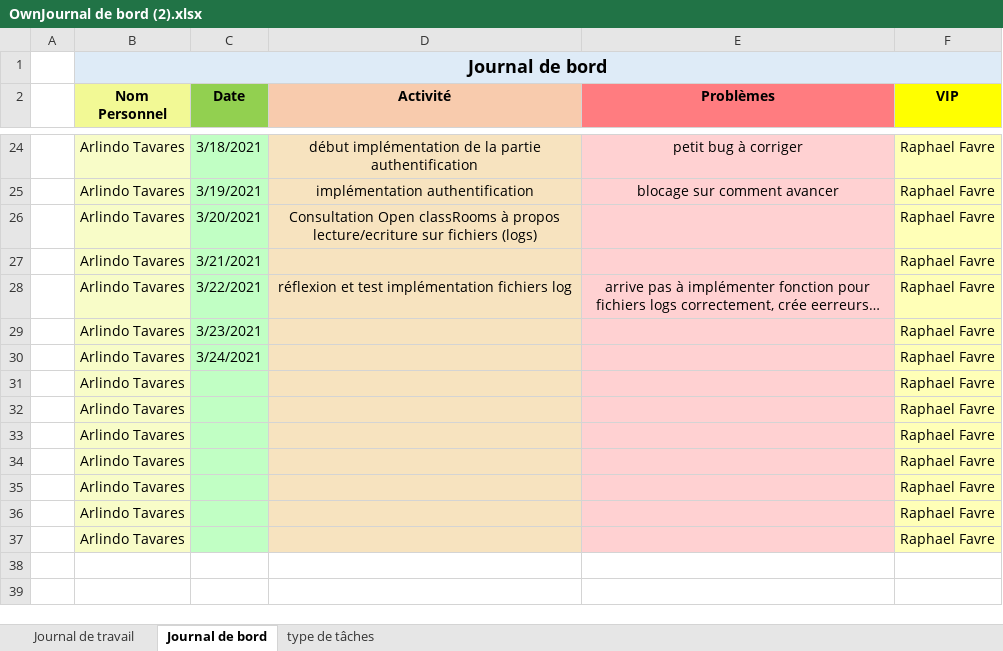
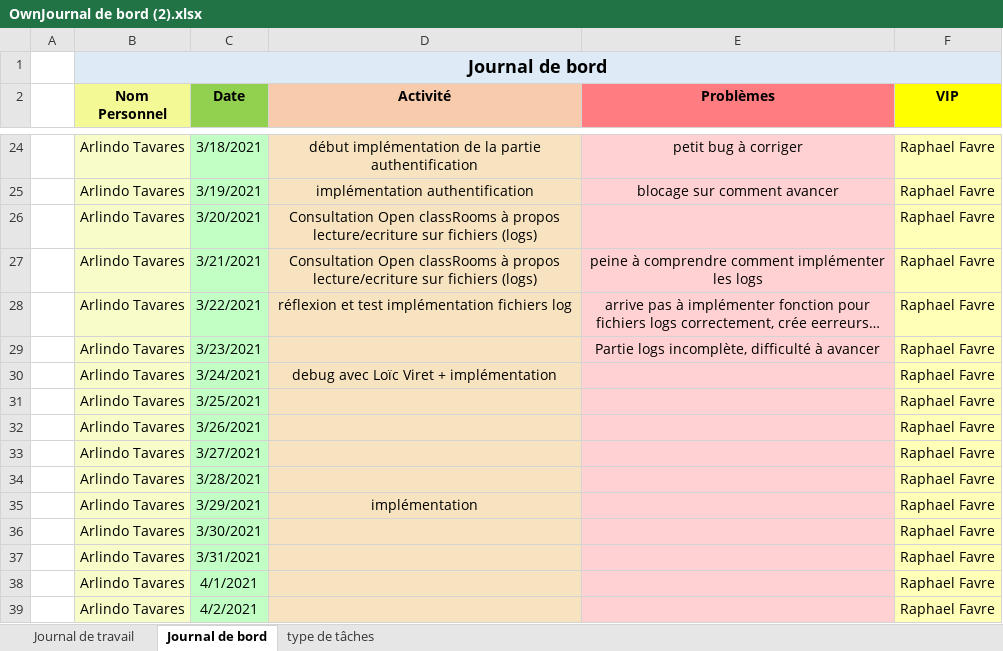
Before and after one commit to tvarlindo/Bataille-Navale-2021, an Excel workbook: Documentation/Journaux/OwnJournal de bord (2).xlsx, sheet Journal de bord, drawn as a sheet; only a part is shown, gaps mark what is left out; values as stored, in another font and other column widths than the file's, no borders; addresses are those after the commit; the diff names each change by its address in the sheet, - before the commit and + after, or states it on an @@ line.

```diff
--- a/Documentation/Journaux/OwnJournal de bord (2).xlsx (sheet Journal de bord)
+++ b/Documentation/Journaux/OwnJournal de bord (2).xlsx (sheet Journal de bord)
-D27 (Activité): (empty)
+D27 (Activité): Consultation Open classRooms à propos lecture/ecriture sur fichiers (logs)
-E27 (Problèmes): (empty)
+E27 (Problèmes): peine à comprendre comment implémenter les logs
-E29 (Problèmes): (empty)
+E29 (Problèmes): Partie logs incomplète, difficulté à avancer
+row 30:  | Arlindo Tavares | 3/24/2021 | debug avec Loïc Viret + implémentation |  | Raphael Favre
-C31 (Date): 3/24/2021
+C31 (Date): 3/25/2021
-C32 (Date): (empty)
+C32 (Date): 3/26/2021
-C33 (Date): (empty)
+C33 (Date): 3/27/2021
-C34 (Date): (empty)
+C34 (Date): 3/28/2021
+row 35:  | Arlindo Tavares | 3/29/2021 | implémentation |  | Raphael Favre
-C36 (Date): (empty)
+C36 (Date): 3/30/2021
-C37 (Date): (empty)
+C37 (Date): 3/31/2021
-C38 (Date): (empty)
+C38 (Date): 4/1/2021
-C39 (Date): (empty)
+C39 (Date): 4/2/2021
```
Also changed, not shown: sheet Journal de travail, 9 other files.
